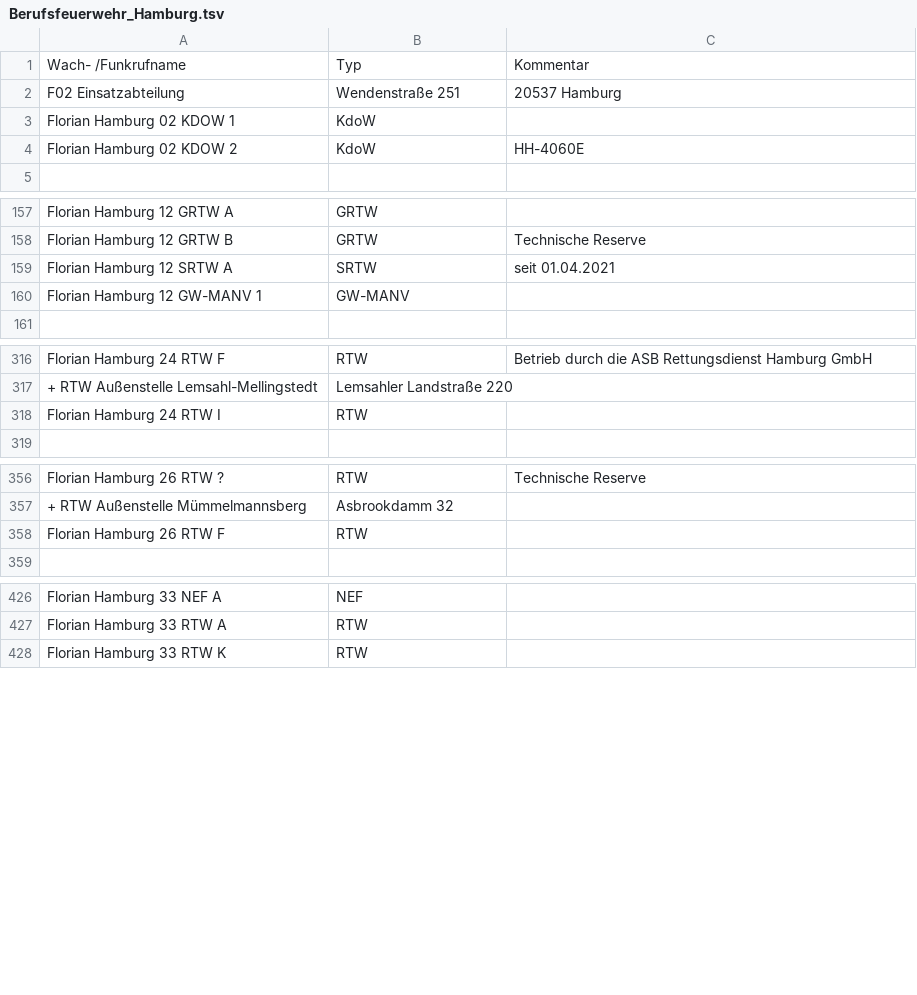
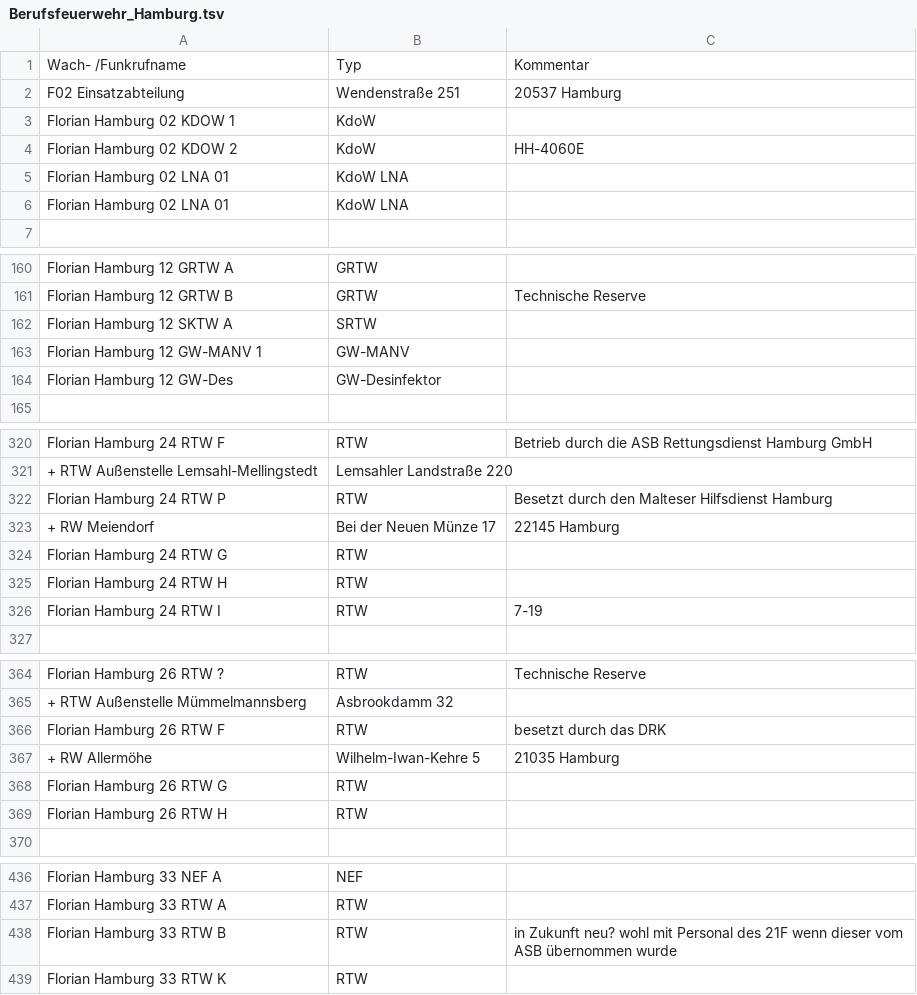
Before and after one commit to mnai/LSS-Fahrzeuglisten, a TSV file: Hamburg/Berufsfeuerwehr_Hamburg.tsv, drawn as a sheet; only a part is shown, gaps mark what is left out; the diff covers the shown part only.

```diff
--- a/Hamburg/Berufsfeuerwehr_Hamburg.tsv
+++ b/Hamburg/Berufsfeuerwehr_Hamburg.tsv
@@ -4,2 +4,4 @@ Florian Hamburg 02 KDOW 1	KdoW
 Florian Hamburg 02 KDOW 2	KdoW	HH-4060E
+Florian Hamburg 02 LNA 01	KdoW LNA	
+Florian Hamburg 02 LNA 01	KdoW LNA	
 		
@@ -159,4 +162,5 @@ Florian Hamburg 12 GRTW A	GRTW
 Florian Hamburg 12 GRTW B	GRTW	Technische Reserve
-Florian Hamburg 12 SRTW A	SRTW	seit 01.04.2021
+Florian Hamburg 12 SKTW A	SRTW	
 Florian Hamburg 12 GW-MANV 1	GW-MANV	
+Florian Hamburg 12 GW-Des	GW-Desinfektor	
 		
@@ -318,3 +322,7 @@ Florian Hamburg 24 RTW F	RTW	Betrieb durch die ASB Rettungsdienst Hamburg GmbH
 + RTW Außenstelle Lemsahl-Mellingstedt	Lemsahler Landstraße 220	
-Florian Hamburg 24 RTW I	RTW	
+Florian Hamburg 24 RTW P	RTW	Besetzt durch den Malteser Hilfsdienst Hamburg
++ RW Meiendorf	Bei der Neuen Münze 17	22145 Hamburg
+Florian Hamburg 24 RTW G	RTW	
+Florian Hamburg 24 RTW H	RTW	
+Florian Hamburg 24 RTW I	RTW	7-19
 		
@@ -358,3 +366,6 @@ Florian Hamburg 26 RTW ?	RTW	Technische Reserve
 + RTW Außenstelle Mümmelmannsberg	Asbrookdamm 32	
-Florian Hamburg 26 RTW F	RTW	
+Florian Hamburg 26 RTW F	RTW	besetzt durch das DRK
++ RW Allermöhe	Wilhelm-Iwan-Kehre 5	21035 Hamburg
+Florian Hamburg 26 RTW G	RTW	
+Florian Hamburg 26 RTW H	RTW	
 		
@@ -428,2 +438,3 @@ Florian Hamburg 33 NEF A	NEF
 Florian Hamburg 33 RTW A	RTW	
+Florian Hamburg 33 RTW B	RTW	in Zukunft neu? wohl mit Personal des 21F wenn dieser vom ASB übernommen wurde
 Florian Hamburg 33 RTW K	RTW	
```
Also changed, not shown: 2 added rows, 1 removed row and 11 edited cells elsewhere in this file, Hamburg/Rettungsdienst_HiOrgs_Hamburg.tsv.
